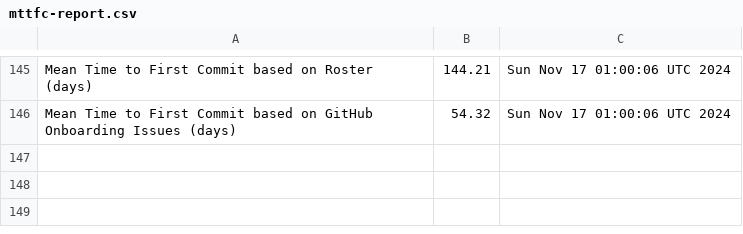
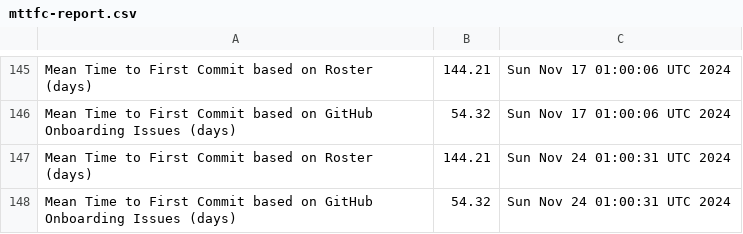
Before and after one commit to raudabaugh/va-gov-metrics, a CSV file: mttfc-report.csv, drawn as a sheet; only a part is shown, gaps mark what is left out.

Commit message:
Update MTTFC Report

```diff
--- a/mttfc-report.csv
+++ b/mttfc-report.csv
@@ -146 +146,3 @@ Mean Time to First Commit based on Roster (days),144.21,Sun Nov 17 01:00:06 UTC
 Mean Time to First Commit based on GitHub Onboarding Issues (days),54.32,Sun Nov 17 01:00:06 UTC 2024
+Mean Time to First Commit based on Roster (days),144.21,Sun Nov 24 01:00:31 UTC 2024
+Mean Time to First Commit based on GitHub Onboarding Issues (days),54.32,Sun Nov 24 01:00:31 UTC 2024
```
